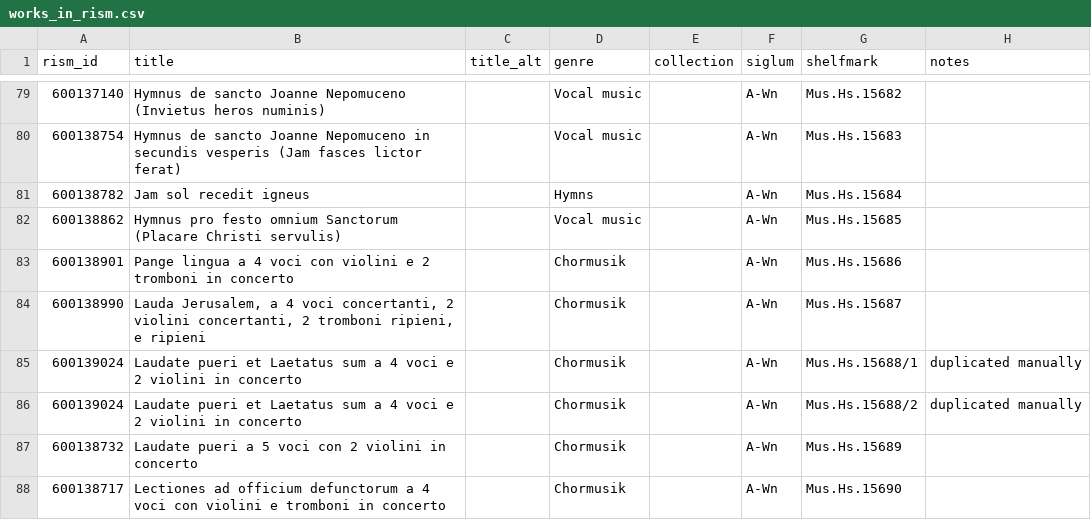
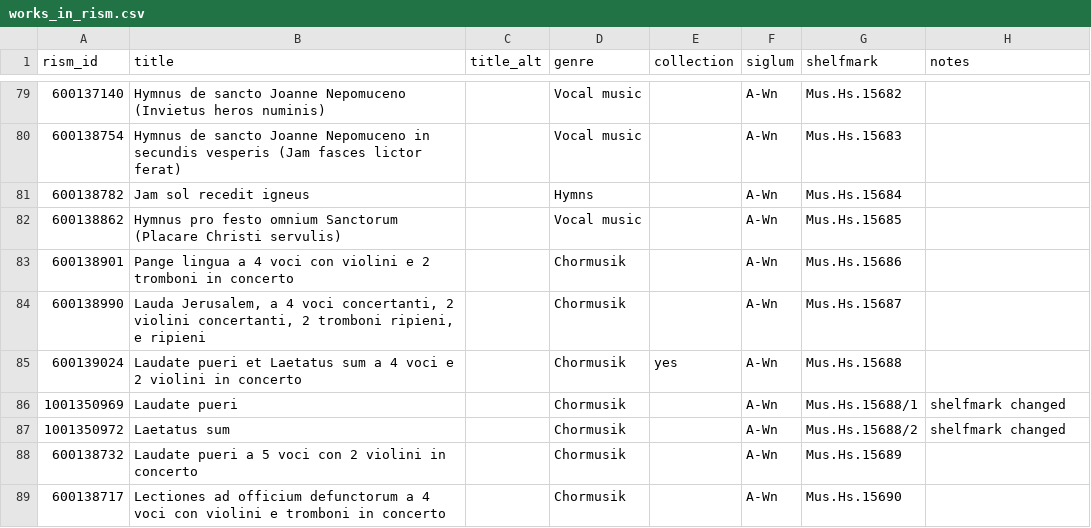
Before and after one commit to edition-esser-skala/tuma-catalogue-of-works, a CSV file: data/works_in_rism.csv, drawn as a sheet; only a part is shown, gaps mark what is left out.

```diff
--- a/data/works_in_rism.csv
+++ b/data/works_in_rism.csv
@@ -84,4 +84,5 @@ rism_id,title,title_alt,genre,collection,siglum,shelfmark,notes
 600138990,"Lauda Jerusalem, a 4 voci concertanti, 2 violini concertanti, 2 tromboni ripieni, e ripieni",,Chormusik,,A-Wn,Mus.Hs.15687,
-600139024,Laudate pueri et Laetatus sum a 4 voci e 2 violini in concerto,,Chormusik,,A-Wn,Mus.Hs.15688/1,duplicated manually
-600139024,Laudate pueri et Laetatus sum a 4 voci e 2 violini in concerto,,Chormusik,,A-Wn,Mus.Hs.15688/2,duplicated manually
+600139024,Laudate pueri et Laetatus sum a 4 voci e 2 violini in concerto,,Chormusik,yes,A-Wn,Mus.Hs.15688,
+1001350969,Laudate pueri,,Chormusik,,A-Wn,Mus.Hs.15688/1,shelfmark changed
+1001350972,Laetatus sum,,Chormusik,,A-Wn,Mus.Hs.15688/2,shelfmark changed
 600138732,Laudate pueri a 5 voci con 2 violini in concerto,,Chormusik,,A-Wn,Mus.Hs.15689,
```
Also changed, not shown: 5 other files.
